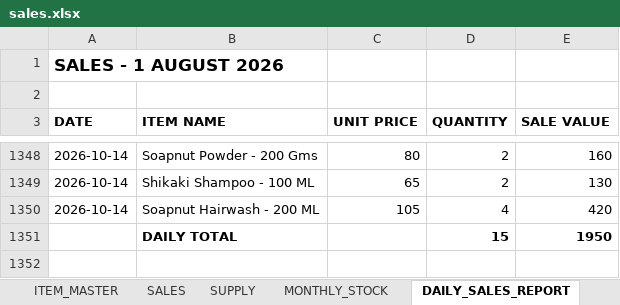
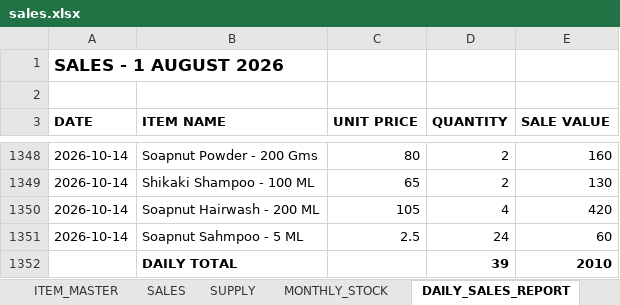
Before and after one commit to suryasai693-lang/daily_sales_website, an Excel workbook: data/sales.xlsx, sheet DAILY_SALES_REPORT, drawn as a sheet; only a part is shown, gaps mark what is left out; values as stored, in another font and other column widths than the file's, no borders; removed rows and columns are numbered as before the commit, all else as after; the diff names each change by its address in the sheet, - before the commit and + after, or states it on an @@ line.

Commit message:
Update sales.xlsx from DailyStock

```diff
--- a/data/sales.xlsx (sheet DAILY_SALES_REPORT)
+++ b/data/sales.xlsx (sheet DAILY_SALES_REPORT)
-row 1351:  | DAILY TOTAL |  | 15 | 1950
+row 1351: 2026-10-14 | Soapnut Sahmpoo - 5 ML | 2.5 | 24 | 60
+row 1352:  | DAILY TOTAL |  | 39 | 2010
```
Also changed, not shown: sheet SALES, sheet MONTHLY_STOCK.
